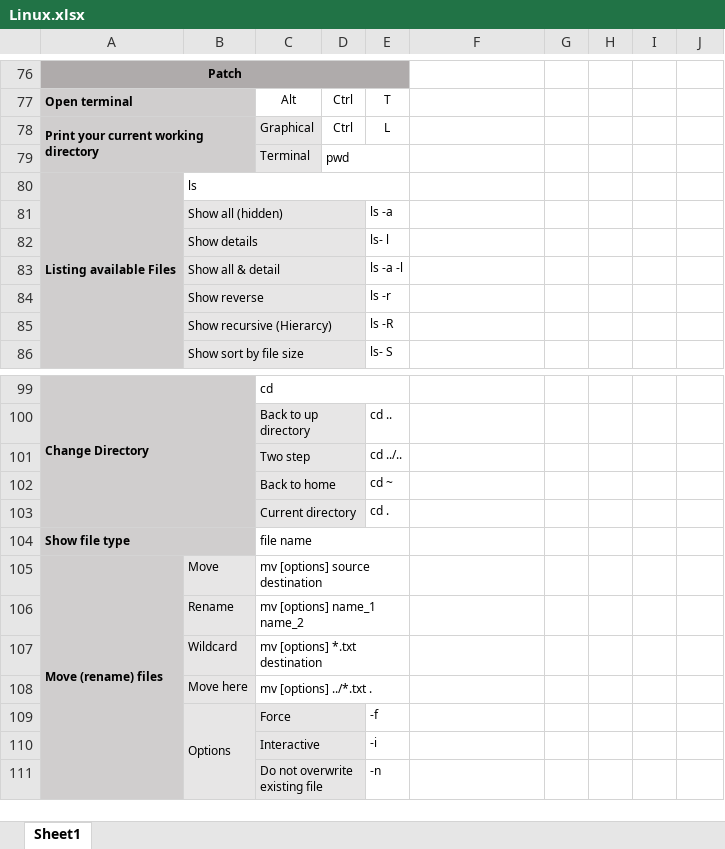
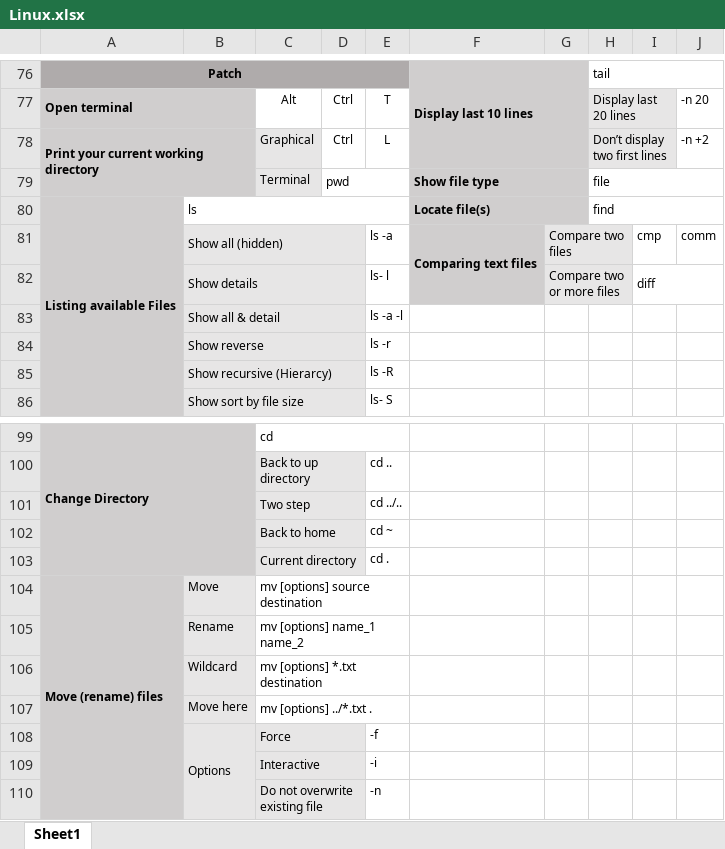
Before and after one commit to ShayanDodge/Linux_Essentials, an Excel workbook: Linux.xlsx, sheet Sheet1, drawn as a sheet; only a part is shown, gaps mark what is left out; values as stored, in another font and other column widths than the file's, no borders; charts and pictures not drawn; removed rows and columns are numbered as before the commit, all else as after; the diff covers the shown part only; the diff names each change by its address in the sheet, - before the commit and + after, or states it on an @@ line.

Commit message:
Add files via upload

```diff
--- a/Linux.xlsx (sheet Sheet1)
+++ b/Linux.xlsx (sheet Sheet1)
-F76:G80 fill: none
+F76:G80 fill: #D0CECE
-F76: (empty)
+F76: Display last 10 lines
+F76:G78 merged
-H76: (empty)
+H76: tail
+H76:J76 merged
-H77: (empty)
+H77: Display last 20 lines
-H77:I78 fill: none
+H77:I78 fill: #E7E6E6
+H77:I77 merged
-J77: (empty)
+J77: -n 20
-H78: (empty)
+H78: Don’t display two first lines
+H78:I78 merged
-J78: (empty)
+J78: -n +2
-F79: (empty)
+F79: Show file type
+F79:G79 merged
-H79: (empty)
+H79: file
+H79:J79 merged
-F80: (empty)
+F80: Locate file(s)
+F80:G80 merged
-H80: (empty)
+H80: find
+H80:J80 merged
-row 81:  | Show all (hidden) |  |  | ls -a
-row 82:  | Show details |  |  | ls- l
+row 81:  | Show all (hidden) |  |  | ls -a | Comparing text files | Compare two files |  | cmp | comm
+row 82:  | Show details |  |  | ls- l |  | Compare two or more files |  | diff
-row 104: Show file type |  | file name
```
Also changed, not shown: 20 edited cells, cell formats and merged cells elsewhere in this sheet, charts or pictures.
